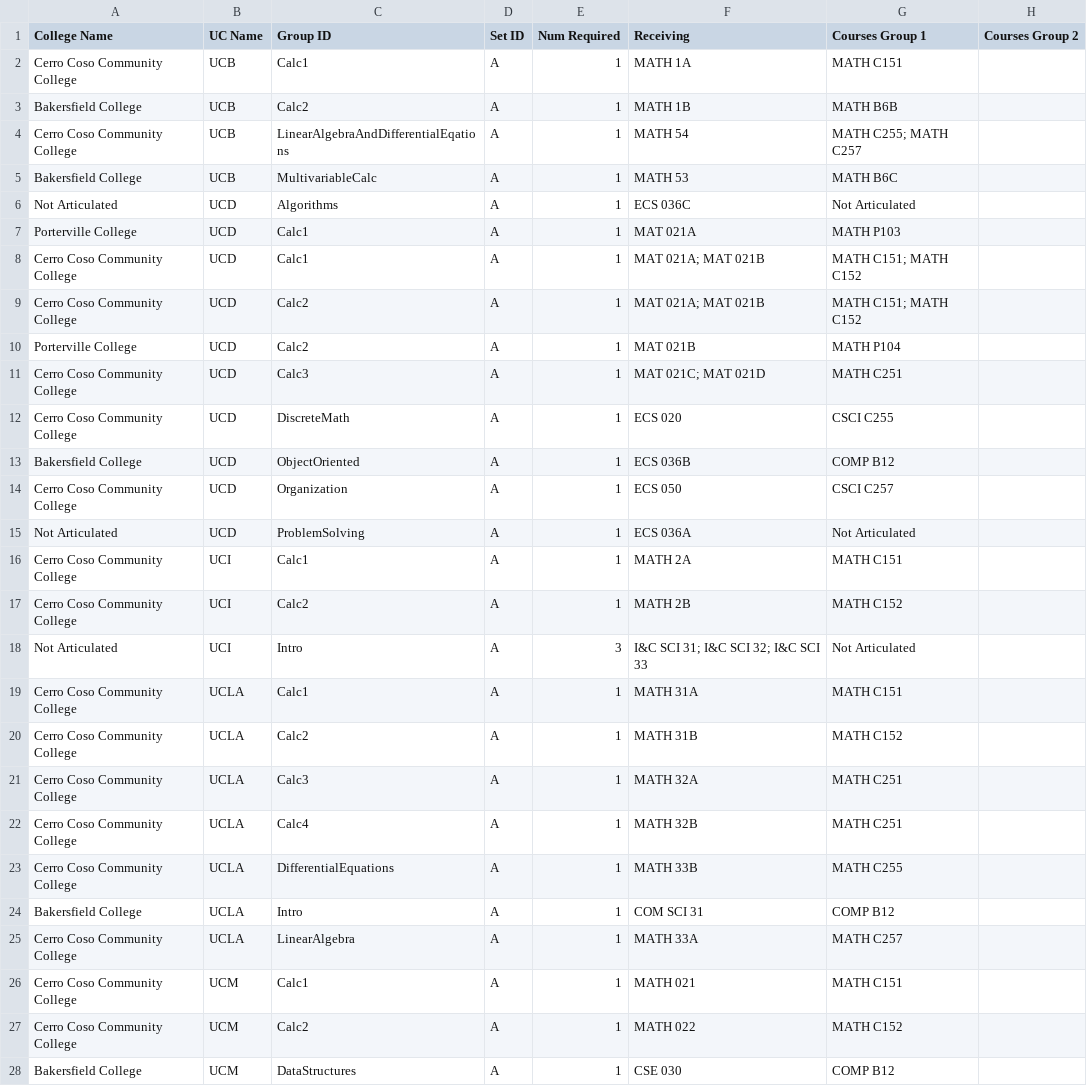
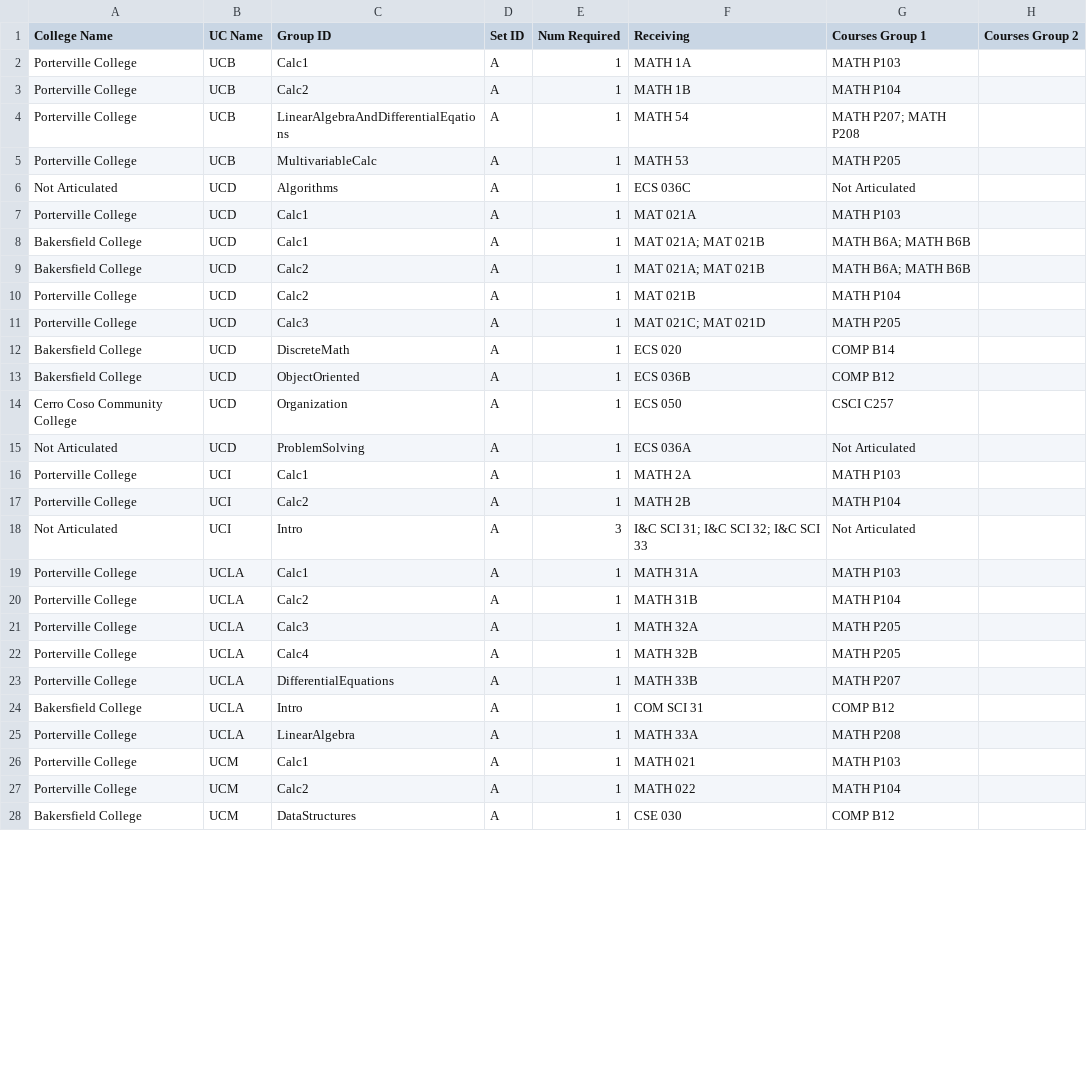
Before and after one commit to jpdavalos423/assist_web_scraping, a CSV file: district_csvs/Kern_Community_College_District.csv, drawn as a sheet; only a part is shown; the diff covers the shown part only.

```diff
--- a/district_csvs/Kern_Community_College_District.csv
+++ b/district_csvs/Kern_Community_College_District.csv
@@ -1,13 +1,13 @@
 College Name,UC Name,Group ID,Set ID,Num Required,Receiving,Courses Group 1,Courses Group 2
-Cerro Coso Community College,UCB,Calc1,A,1,MATH 1A,MATH C151,
-Bakersfield College,UCB,Calc2,A,1,MATH 1B,MATH B6B,
-Cerro Coso Community College,UCB,LinearAlgebraAndDifferentialEqations,A,1,MATH 54,MATH C255; MATH C257,
-Bakersfield College,UCB,MultivariableCalc,A,1,MATH 53,MATH B6C,
+Porterville College,UCB,Calc1,A,1,MATH 1A,MATH P103,
+Porterville College,UCB,Calc2,A,1,MATH 1B,MATH P104,
+Porterville College,UCB,LinearAlgebraAndDifferentialEqations,A,1,MATH 54,MATH P207; MATH P208,
+Porterville College,UCB,MultivariableCalc,A,1,MATH 53,MATH P205,
 Not Articulated,UCD,Algorithms,A,1,ECS 036C,Not Articulated,
 Porterville College,UCD,Calc1,A,1,MAT 021A,MATH P103,
-Cerro Coso Community College,UCD,Calc1,A,1,MAT 021A; MAT 021B,MATH C151; MATH C152,
-Cerro Coso Community College,UCD,Calc2,A,1,MAT 021A; MAT 021B,MATH C151; MATH C152,
+Bakersfield College,UCD,Calc1,A,1,MAT 021A; MAT 021B,MATH B6A; MATH B6B,
+Bakersfield College,UCD,Calc2,A,1,MAT 021A; MAT 021B,MATH B6A; MATH B6B,
 Porterville College,UCD,Calc2,A,1,MAT 021B,MATH P104,
-Cerro Coso Community College,UCD,Calc3,A,1,MAT 021C; MAT 021D,MATH C251,
-Cerro Coso Community College,UCD,DiscreteMath,A,1,ECS 020,CSCI C255,
+Porterville College,UCD,Calc3,A,1,MAT 021C; MAT 021D,MATH P205,
+Bakersfield College,UCD,DiscreteMath,A,1,ECS 020,COMP B14,
 Bakersfield College,UCD,ObjectOriented,A,1,ECS 036B,COMP B12,
@@ -15,14 +15,14 @@ Cerro Coso Community College,UCD,Organization,A,1,ECS 050,CSCI C257,
 Not Articulated,UCD,ProblemSolving,A,1,ECS 036A,Not Articulated,
-Cerro Coso Community College,UCI,Calc1,A,1,MATH 2A,MATH C151,
-Cerro Coso Community College,UCI,Calc2,A,1,MATH 2B,MATH C152,
+Porterville College,UCI,Calc1,A,1,MATH 2A,MATH P103,
+Porterville College,UCI,Calc2,A,1,MATH 2B,MATH P104,
 Not Articulated,UCI,Intro,A,3,I&C SCI 31; I&C SCI 32; I&C SCI 33,Not Articulated,
-Cerro Coso Community College,UCLA,Calc1,A,1,MATH 31A,MATH C151,
-Cerro Coso Community College,UCLA,Calc2,A,1,MATH 31B,MATH C152,
-Cerro Coso Community College,UCLA,Calc3,A,1,MATH 32A,MATH C251,
-Cerro Coso Community College,UCLA,Calc4,A,1,MATH 32B,MATH C251,
-Cerro Coso Community College,UCLA,DifferentialEquations,A,1,MATH 33B,MATH C255,
+Porterville College,UCLA,Calc1,A,1,MATH 31A,MATH P103,
+Porterville College,UCLA,Calc2,A,1,MATH 31B,MATH P104,
+Porterville College,UCLA,Calc3,A,1,MATH 32A,MATH P205,
+Porterville College,UCLA,Calc4,A,1,MATH 32B,MATH P205,
+Porterville College,UCLA,DifferentialEquations,A,1,MATH 33B,MATH P207,
 Bakersfield College,UCLA,Intro,A,1,COM SCI 31,COMP B12,
-Cerro Coso Community College,UCLA,LinearAlgebra,A,1,MATH 33A,MATH C257,
-Cerro Coso Community College,UCM,Calc1,A,1,MATH 021,MATH C151,
-Cerro Coso Community College,UCM,Calc2,A,1,MATH 022,MATH C152,
+Porterville College,UCLA,LinearAlgebra,A,1,MATH 33A,MATH P208,
+Porterville College,UCM,Calc1,A,1,MATH 021,MATH P103,
+Porterville College,UCM,Calc2,A,1,MATH 022,MATH P104,
 Bakersfield College,UCM,DataStructures,A,1,CSE 030,COMP B12,
```
Also changed, not shown: 30 edited cells elsewhere in this file, district_csvs/Chabot-Las_Positas_Community_College_District.csv, district_csvs/Los_Angeles_Community_College_District.csv, 25 other files.
